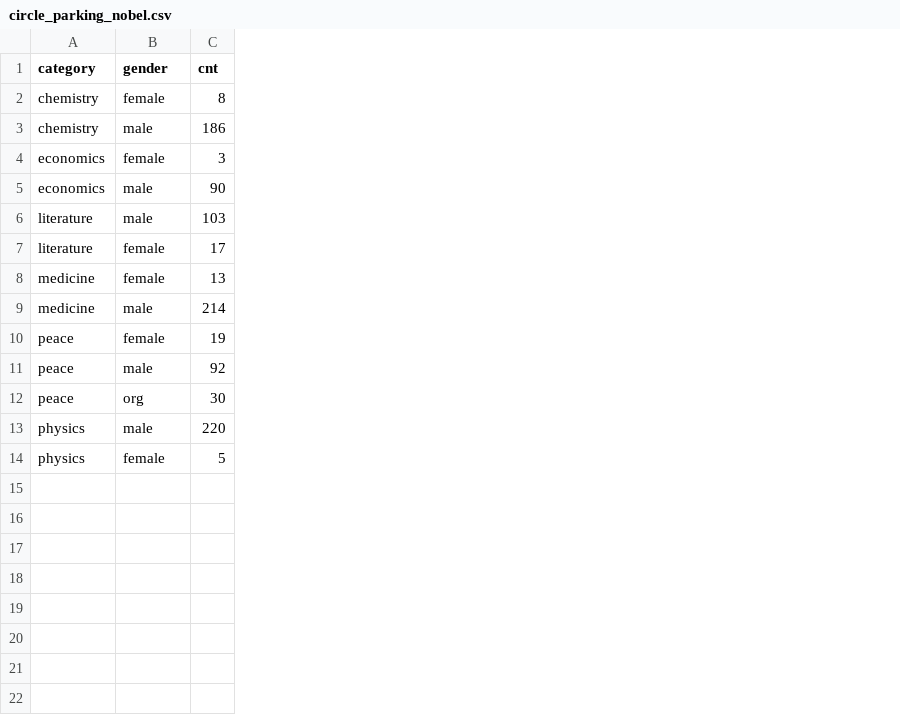
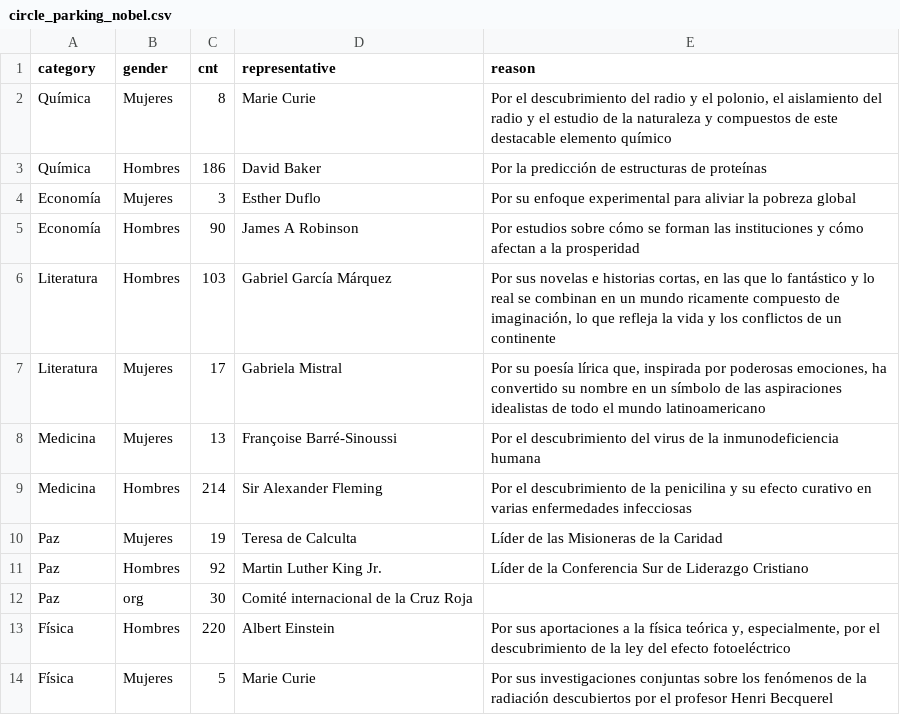
Before and after one commit to CarMoreno/circle-packing-np, a CSV file: circle_parking_nobel.csv, drawn as a sheet; the diff names each change by its address in the sheet, - before the commit and + after, or states it on an @@ line.

Commit message:
Update circle_parking_nobel.csv

```diff
--- a/circle_parking_nobel.csv
+++ b/circle_parking_nobel.csv
+column D (representative), rows 2-14: Marie Curie | David Baker | Esther Duflo | James A Robinson | Gabriel García Márquez | Gabriela Mistral | Françoise Barré-Sinoussi | Sir Alexander Fleming | Teresa de Calculta | Martin Luther King Jr. | Comité internacional de la Cruz Roja | Albert Einstein | Marie Curie
+column E (reason), rows 2-14: Por el descubrimiento del radio y el polonio, el aislamiento del radio y el estudio de la naturaleza y compuestos de este destacable elemento químico | Por la predicción de estructuras de proteínas | Por su enfoque experimental para aliviar la pobreza global | Por estudios sobre cómo se forman las instituciones y cómo afectan a la prosperidad | Por sus novelas e historias cortas, en las que lo fantástico y lo real se combinan en un mundo ricamente compuesto de imaginación, lo que refleja la vida y los conflictos de un continente | Por su poesía lírica que, inspirada por poderosas emociones, ha convertido su nombre en un símbolo de las aspiraciones idealistas de todo el mundo latinoamericano | Por el descubrimiento del virus de la inmunodeficiencia humana | Por el descubrimiento de la penicilina y su efecto curativo en varias enfermedades infecciosas | Líder de las Misioneras de la Caridad | Líder de la Conferencia Sur de Liderazgo Cristiano |  | Por sus aportaciones a la física teórica y, especialmente, por el descubrimiento de la ley del efecto fotoeléctrico | Por sus investigaciones conjuntas sobre los fenómenos de la radiación descubiertos por el profesor Henri Becquerel
-A2:A3 (category): chemistry
+A2:A3 (category): Química
-B2 (gender): female
+B2 (gender): Mujeres
-B3 (gender): male
+B3 (gender): Hombres
-A4:A5 (category): economics
+A4:A5 (category): Economía
-B4 (gender): female
+B4 (gender): Mujeres
-B5:B6 (gender): male
+B5:B6 (gender): Hombres
-A6:A7 (category): literature
+A6:A7 (category): Literatura
-B7:B8 (gender): female
+B7:B8 (gender): Mujeres
-A8:A9 (category): medicine
+A8:A9 (category): Medicina
-B9 (gender): male
+B9 (gender): Hombres
-A10:A12 (category): peace
+A10:A12 (category): Paz
-B10 (gender): female
+B10 (gender): Mujeres
-B11 (gender): male
+B11 (gender): Hombres
-A13:A14 (category): physics
+A13:A14 (category): Física
-B13 (gender): male
+B13 (gender): Hombres
-B14 (gender): female
+B14 (gender): Mujeres
```
